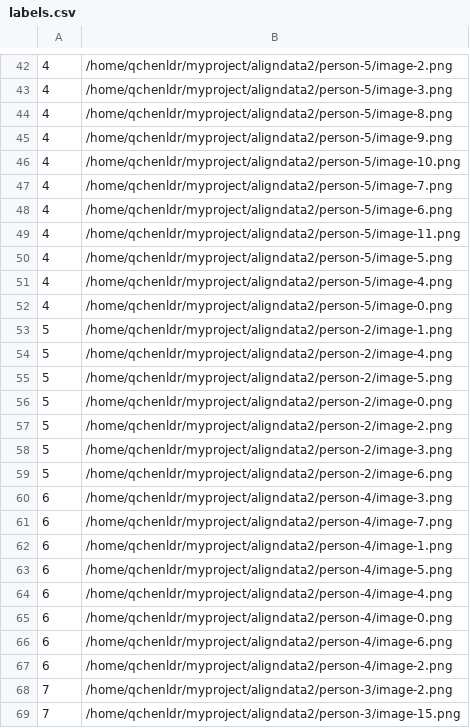
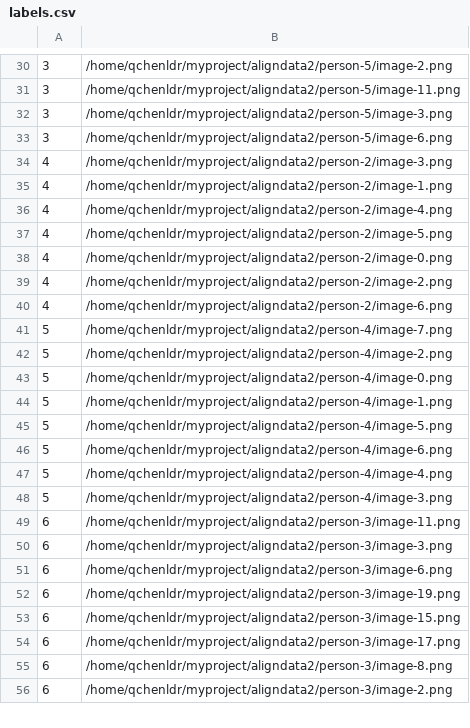
Before and after one commit to chen1720/ShawdowCat, a CSV file: featuredata2/labels.csv, drawn as a sheet; only a part is shown, gaps mark what is left out; the diff covers the shown part only.

```diff
--- a/featuredata2/labels.csv
+++ b/featuredata2/labels.csv
@@ -42,28 +30,27 @@
-4,/home/qchenldr/myproject/aligndata2/person-5/image-2.png
-4,/home/qchenldr/myproject/aligndata2/person-5/image-3.png
-4,/home/qchenldr/myproject/aligndata2/person-5/image-8.png
-4,/home/qchenldr/myproject/aligndata2/person-5/image-9.png
-4,/home/qchenldr/myproject/aligndata2/person-5/image-10.png
-4,/home/qchenldr/myproject/aligndata2/person-5/image-7.png
-4,/home/qchenldr/myproject/aligndata2/person-5/image-6.png
-4,/home/qchenldr/myproject/aligndata2/person-5/image-11.png
-4,/home/qchenldr/myproject/aligndata2/person-5/image-5.png
-4,/home/qchenldr/myproject/aligndata2/person-5/image-4.png
-4,/home/qchenldr/myproject/aligndata2/person-5/image-0.png
-5,/home/qchenldr/myproject/aligndata2/person-2/image-1.png
-5,/home/qchenldr/myproject/aligndata2/person-2/image-4.png
-5,/home/qchenldr/myproject/aligndata2/person-2/image-5.png
-5,/home/qchenldr/myproject/aligndata2/person-2/image-0.png
-5,/home/qchenldr/myproject/aligndata2/person-2/image-2.png
-5,/home/qchenldr/myproject/aligndata2/person-2/image-3.png
-5,/home/qchenldr/myproject/aligndata2/person-2/image-6.png
-6,/home/qchenldr/myproject/aligndata2/person-4/image-3.png
-6,/home/qchenldr/myproject/aligndata2/person-4/image-7.png
-6,/home/qchenldr/myproject/aligndata2/person-4/image-1.png
-6,/home/qchenldr/myproject/aligndata2/person-4/image-5.png
-6,/home/qchenldr/myproject/aligndata2/person-4/image-4.png
-6,/home/qchenldr/myproject/aligndata2/person-4/image-0.png
-6,/home/qchenldr/myproject/aligndata2/person-4/image-6.png
-6,/home/qchenldr/myproject/aligndata2/person-4/image-2.png
-7,/home/qchenldr/myproject/aligndata2/person-3/image-2.png
-7,/home/qchenldr/myproject/aligndata2/person-3/image-15.png
+3,/home/qchenldr/myproject/aligndata2/person-5/image-2.png
+3,/home/qchenldr/myproject/aligndata2/person-5/image-11.png
+3,/home/qchenldr/myproject/aligndata2/person-5/image-3.png
+3,/home/qchenldr/myproject/aligndata2/person-5/image-6.png
+4,/home/qchenldr/myproject/aligndata2/person-2/image-3.png
+4,/home/qchenldr/myproject/aligndata2/person-2/image-1.png
+4,/home/qchenldr/myproject/aligndata2/person-2/image-4.png
+4,/home/qchenldr/myproject/aligndata2/person-2/image-5.png
+4,/home/qchenldr/myproject/aligndata2/person-2/image-0.png
+4,/home/qchenldr/myproject/aligndata2/person-2/image-2.png
+4,/home/qchenldr/myproject/aligndata2/person-2/image-6.png
+5,/home/qchenldr/myproject/aligndata2/person-4/image-7.png
+5,/home/qchenldr/myproject/aligndata2/person-4/image-2.png
+5,/home/qchenldr/myproject/aligndata2/person-4/image-0.png
+5,/home/qchenldr/myproject/aligndata2/person-4/image-1.png
+5,/home/qchenldr/myproject/aligndata2/person-4/image-5.png
+5,/home/qchenldr/myproject/aligndata2/person-4/image-6.png
+5,/home/qchenldr/myproject/aligndata2/person-4/image-4.png
+5,/home/qchenldr/myproject/aligndata2/person-4/image-3.png
+6,/home/qchenldr/myproject/aligndata2/person-3/image-11.png
+6,/home/qchenldr/myproject/aligndata2/person-3/image-3.png
+6,/home/qchenldr/myproject/aligndata2/person-3/image-6.png
+6,/home/qchenldr/myproject/aligndata2/person-3/image-19.png
+6,/home/qchenldr/myproject/aligndata2/person-3/image-15.png
+6,/home/qchenldr/myproject/aligndata2/person-3/image-17.png
+6,/home/qchenldr/myproject/aligndata2/person-3/image-8.png
+6,/home/qchenldr/myproject/aligndata2/person-3/image-2.png
```
Also changed, not shown: 5 added rows, 23 removed rows and 22 edited cells elsewhere in this file, 46 other files.
